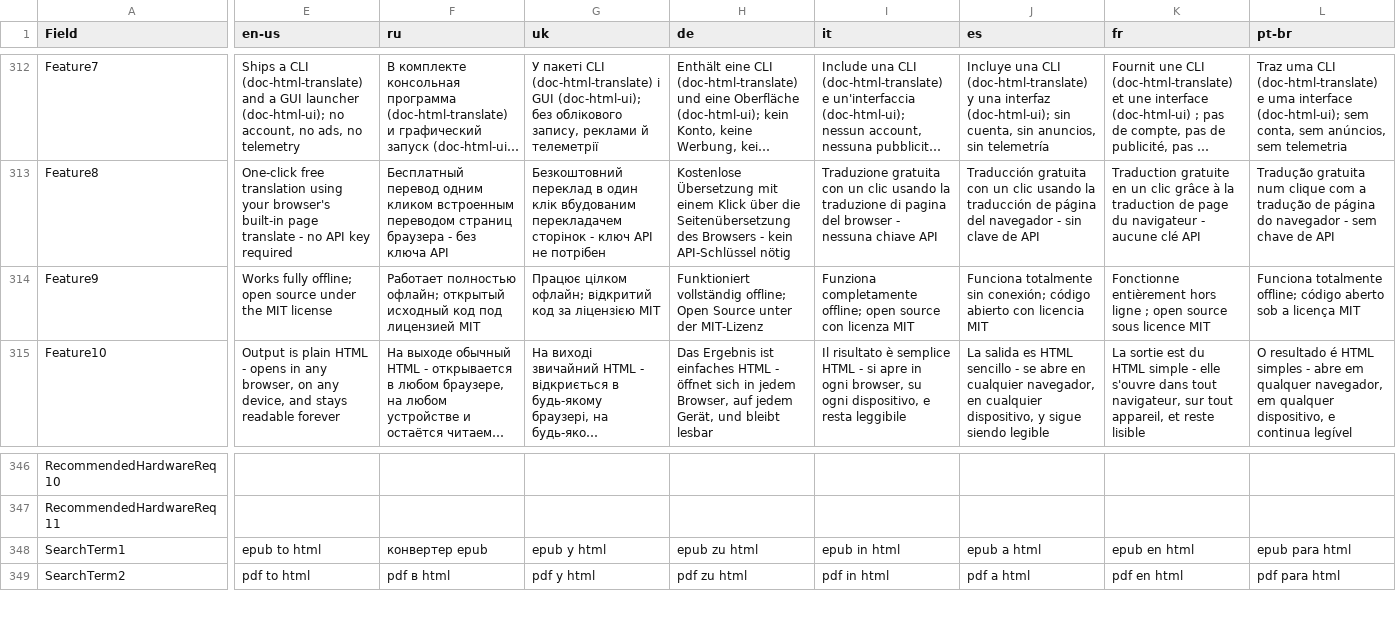
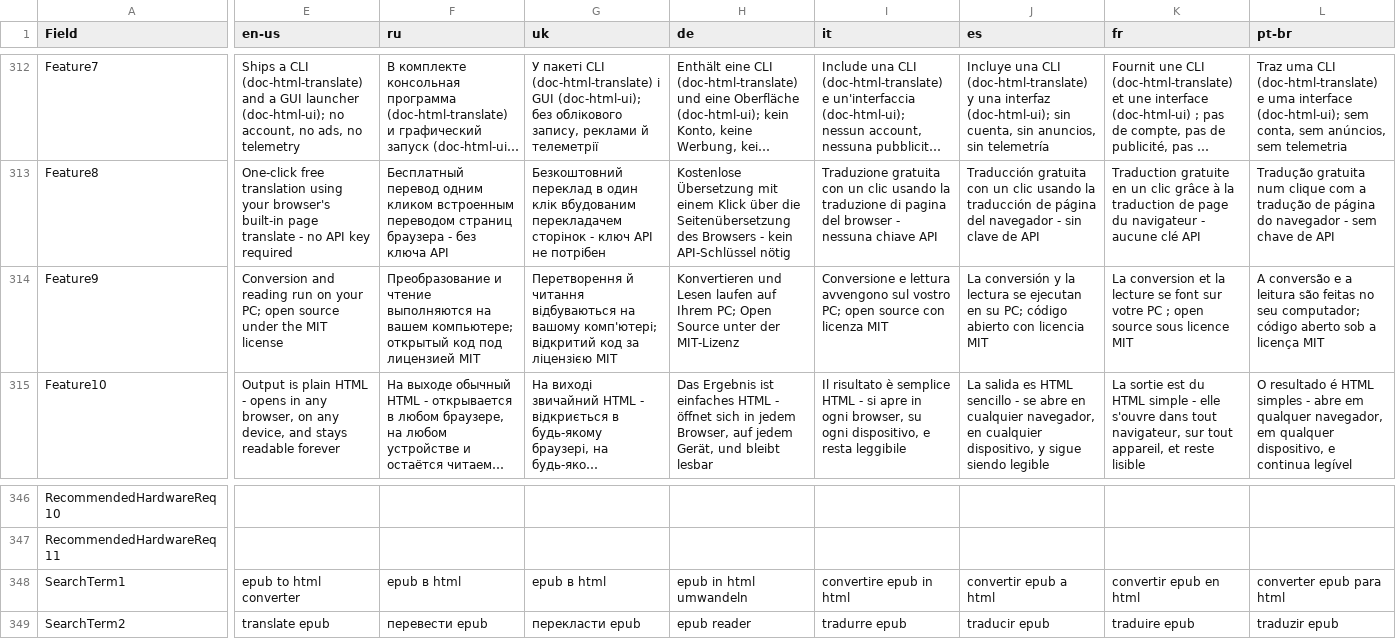
Before and after one commit to SerZhyAle/doc-html-translate, a CSV file: tools/store/listingData.csv, drawn as a sheet; only a part is shown, gaps mark what is left out; long unchanged cells end in …; the diff covers the shown part only; the diff names each change by its address in the sheet, - before the commit and + after, or states it on an @@ line.

```diff
--- a/tools/store/listingData.csv
+++ b/tools/store/listingData.csv
-E314 (en-us): Works fully offline; open source…
+E314 (en-us): Conversion and reading run on your PC; open source…
-F314 (ru): Работает полностью офлайн; открытый исходный код под…
+F314 (ru): Преобразование и чтение выполняются на вашем компьютере; открытый код под…
-G314 (uk): Працює цілком офлайн; відкритий код…
+G314 (uk): Перетворення й читання відбуваються на вашому комп'ютері; відкритий код…
-H314 (de): Funktioniert vollständig offline; Open Source…
+H314 (de): Konvertieren und Lesen laufen auf Ihrem PC; Open Source…
-I314 (it): Funziona completamente offline; open source…
+I314 (it): Conversione e lettura avvengono sul vostro PC; open source…
-J314 (es): Funciona totalmente sin conexión; código abierto…
+J314 (es): La conversión y la lectura se ejecutan en su PC; código abierto…
-K314 (fr): Fonctionne entièrement hors ligne ; open…
+K314 (fr): La conversion et la lecture se font sur votre PC ; open…
-L314 (pt-br): Funciona totalmente offline; código aberto…
+L314 (pt-br): A conversão e a leitura são feitas no seu computador; código aberto…
-E348 (en-us): epub to html
+E348 (en-us): epub to html converter
-F348 (ru): конвертер epub
+F348 (ru): epub в html
-G348 (uk): epub у html
+G348 (uk): epub в html
-H348 (de): epub zu html
+H348 (de): epub in html umwandeln
-I348 (it): epub in html
+I348 (it): convertire epub in html
-J348 (es): epub a html
+J348 (es): convertir epub a html
-K348 (fr): epub en html
+K348 (fr): convertir epub en html
-L348 (pt-br): epub para html
+L348 (pt-br): converter epub para html
-E349 (en-us): pdf to html
+E349 (en-us): translate epub
-F349 (ru): pdf в html
+F349 (ru): перевести epub
-G349 (uk): pdf у html
+G349 (uk): перекласти epub
-H349 (de): pdf zu html
+H349 (de): epub reader
-I349 (it): pdf in html
+I349 (it): tradurre epub
-J349 (es): pdf a html
+J349 (es): traducir epub
-K349 (fr): pdf en html
+K349 (fr): traduire epub
-L349 (pt-br): pdf para html
+L349 (pt-br): traduzir epub
```
Also changed, not shown: 97 edited cells elsewhere in this file, 35 other files.
